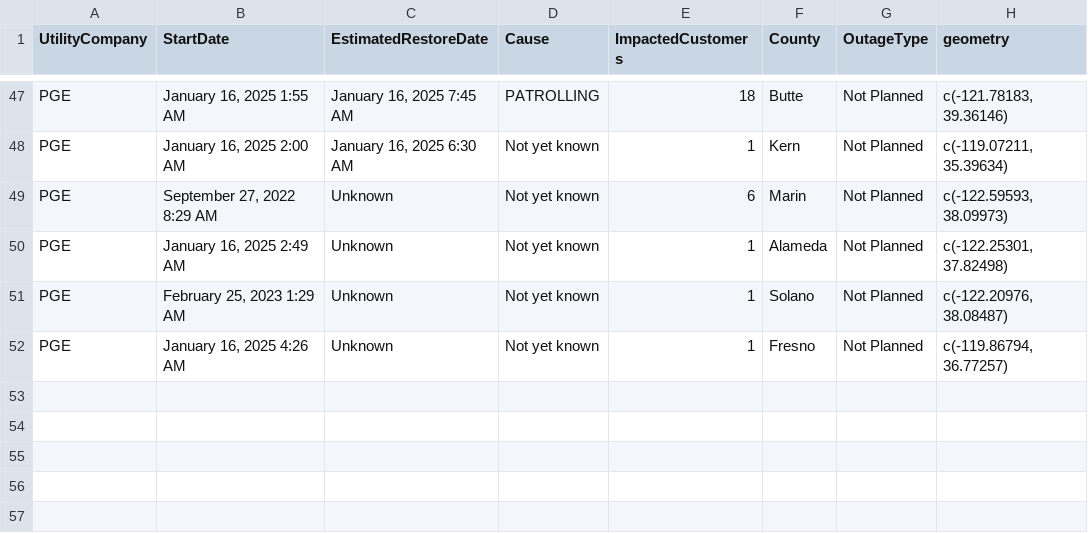
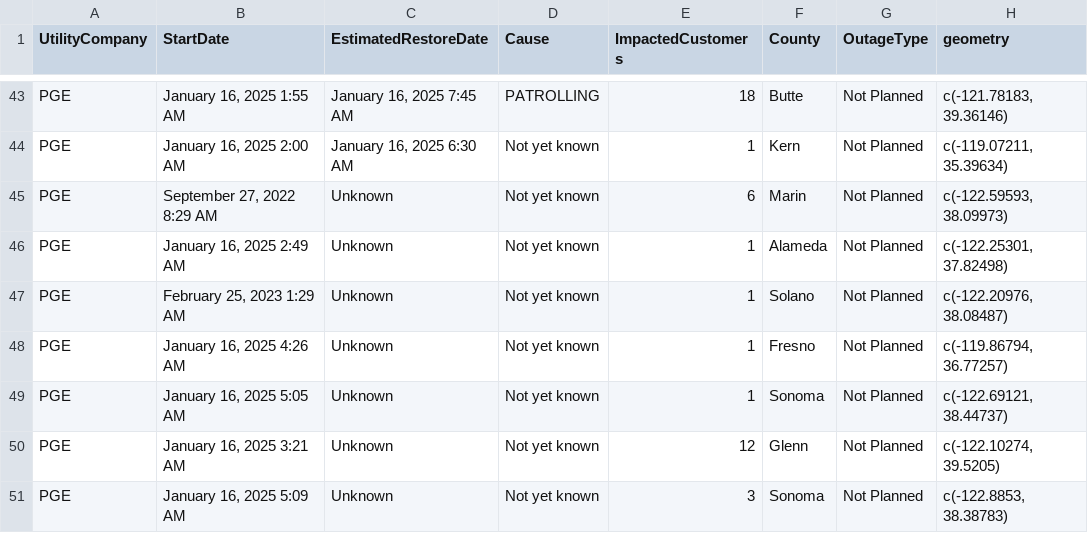
Before and after one commit to abcotvdata/power_outage_tracker, a CSV file: current_power_outages.csv, drawn as a sheet; only a part is shown, gaps mark what is left out; the diff covers the shown part only; the diff names each change by its address in the sheet, - before the commit and + after, or states it on an @@ line.

```diff
--- a/current_power_outages.csv
+++ b/current_power_outages.csv
+row 49: PGE | January 16, 2025 5:05 AM | Unknown | Not yet known | 1 | Sonoma | Not Planned | c(-122.69121, 38.44737)
+row 50: PGE | January 16, 2025 3:21 AM | Unknown | Not yet known | 12 | Glenn | Not Planned | c(-122.10274, 39.5205)
+row 51: PGE | January 16, 2025 5:09 AM | Unknown | Not yet known | 3 | Sonoma | Not Planned | c(-122.8853, 38.38783)
```
Also changed, not shown: 4 removed rows and 6 edited cells elsewhere in this file, 5 other files.
